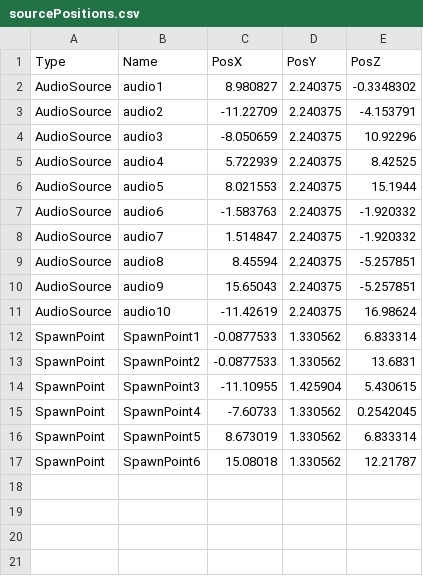
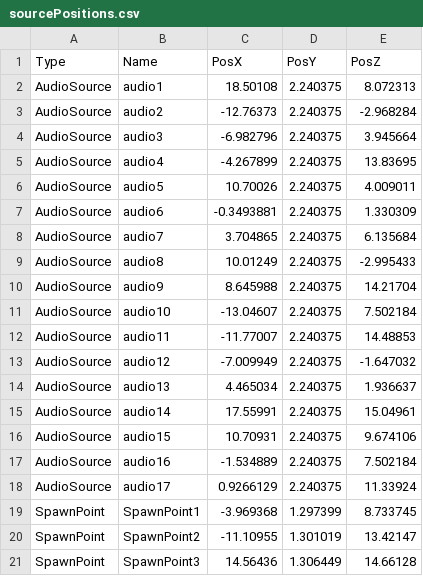
Before and after one commit to JoeWeir04/Project, a CSV file: data/raw/sourcePositions.csv, drawn as a sheet.

```diff
--- a/data/raw/sourcePositions.csv
+++ b/data/raw/sourcePositions.csv
@@ -1,17 +1,21 @@
 Type,Name,PosX,PosY,PosZ
-AudioSource,audio1,8.980827,2.240375,-0.3348302
-AudioSource,audio2,-11.22709,2.240375,-4.153791
-AudioSource,audio3,-8.050659,2.240375,10.92296
-AudioSource,audio4,5.722939,2.240375,8.42525
-AudioSource,audio5,8.021553,2.240375,15.1944
-AudioSource,audio6,-1.583763,2.240375,-1.920332
-AudioSource,audio7,1.514847,2.240375,-1.920332
-AudioSource,audio8,8.45594,2.240375,-5.257851
-AudioSource,audio9,15.65043,2.240375,-5.257851
-AudioSource,audio10,-11.42619,2.240375,16.98624
-SpawnPoint,SpawnPoint1,-0.0877533,1.330562,6.833314
-SpawnPoint,SpawnPoint2,-0.0877533,1.330562,13.6831
-SpawnPoint,SpawnPoint3,-11.10955,1.425904,5.430615
-SpawnPoint,SpawnPoint4,-7.60733,1.330562,0.2542045
-SpawnPoint,SpawnPoint5,8.673019,1.330562,6.833314
-SpawnPoint,SpawnPoint6,15.08018,1.330562,12.21787
+AudioSource,audio1,18.50108,2.240375,8.072313
+AudioSource,audio2,-12.76373,2.240375,-2.968284
+AudioSource,audio3,-6.982796,2.240375,3.945664
+AudioSource,audio4,-4.267899,2.240375,13.83695
+AudioSource,audio5,10.70026,2.240375,4.009011
+AudioSource,audio6,-0.3493881,2.240375,1.330309
+AudioSource,audio7,3.704865,2.240375,6.135684
+AudioSource,audio8,10.01249,2.240375,-2.995433
+AudioSource,audio9,8.645988,2.240375,14.21704
+AudioSource,audio10,-13.04607,2.240375,7.502184
+AudioSource,audio11,-11.77007,2.240375,14.48853
+AudioSource,audio12,-7.009949,2.240375,-1.647032
+AudioSource,audio13,4.465034,2.240375,1.936637
+AudioSource,audio14,17.55991,2.240375,15.04961
+AudioSource,audio15,10.70931,2.240375,9.674106
+AudioSource,audio16,-1.534889,2.240375,7.502184
+AudioSource,audio17,0.9266129,2.240375,11.33924
+SpawnPoint,SpawnPoint1,-3.969368,1.297399,8.733745
+SpawnPoint,SpawnPoint2,-11.10955,1.301019,13.42147
+SpawnPoint,SpawnPoint3,14.56436,1.306449,14.66128
```
Also changed, not shown: data/raw/navmeshDistances.csv, 53 other files.
